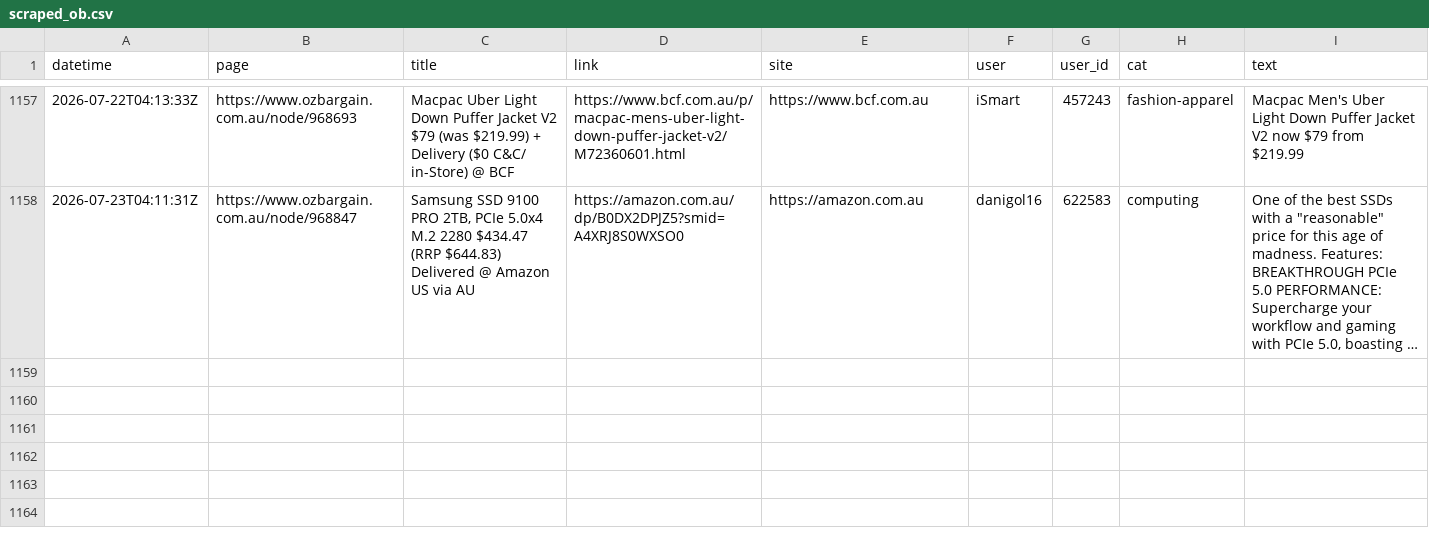
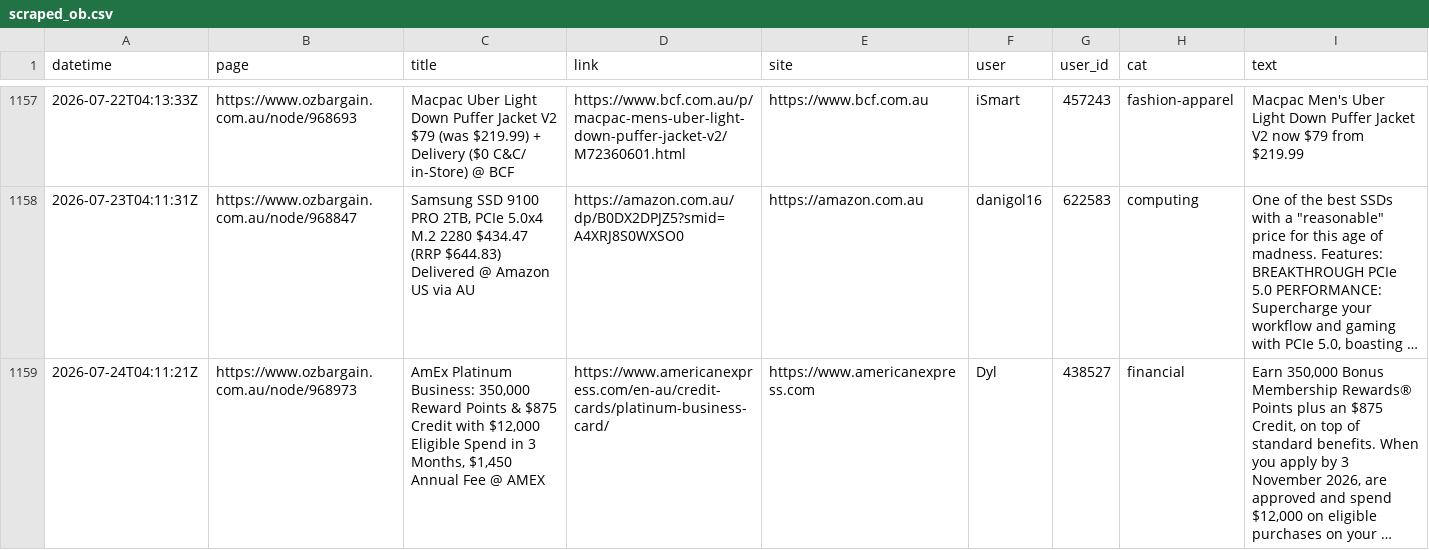
Before and after one commit to nwbort/car-loans, a CSV file: data/scraped_ob.csv, drawn as a sheet; only a part is shown, gaps mark what is left out.

Commit message:
refreshing data

```diff
--- a/data/scraped_ob.csv
+++ b/data/scraped_ob.csv
@@ -1158 +1158,2 @@ datetime,page,title,link,site,user,user_id,cat,text
 2026-07-23T04:11:31Z,https://www.ozbargain.com.au/node/968847,"Samsung SSD 9100 PRO 2TB, PCIe 5.0x4 M.2 2280 $434.47 (RRP $644.83) Delivered @ Amazon US via AU",https://amazon.com.au/dp/B0DX2DPJZ5?smid=A4XRJ8S0WXSO0,https://amazon.com.au,danigol16,622583,computing,"One of the best SSDs with a ""reasonable"" price for this age of madness. Features: BREAKTHROUGH PCIe 5.0 PERFORMANCE: Supercharge your workflow and gaming with PCIe 5.0, boasting …"
+2026-07-24T04:11:21Z,https://www.ozbargain.com.au/node/968973,"AmEx Platinum Business: 350,000 Reward Points & $875 Credit with $12,000 Eligible Spend in 3 Months, $1,450 Annual Fee @ AMEX",https://www.americanexpress.com/en-au/credit-cards/platinum-business-card/,https://www.americanexpress.com,Dyl,438527,financial,"Earn 350,000 Bonus Membership Rewards® Points plus an $875 Credit, on top of standard benefits. When you apply by 3 November 2026, are approved and spend $12,000 on eligible purchases on your …"
```
Also changed, not shown: 11 other files.
